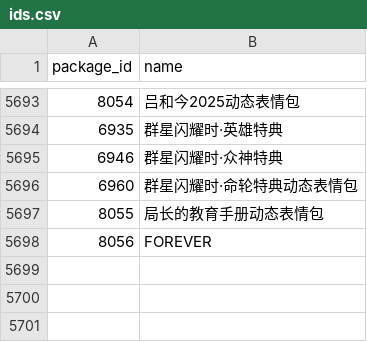
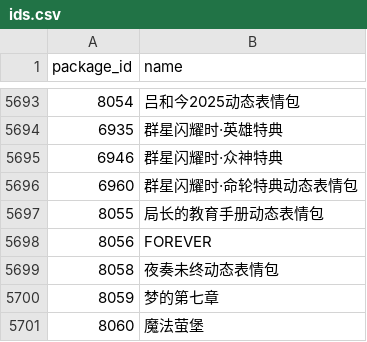
Before and after one commit to sjh8130/BilibiliSuitCollection, a CSV file: emoji/ids.csv, drawn as a sheet; only a part is shown, gaps mark what is left out.

```diff
--- a/emoji/ids.csv
+++ b/emoji/ids.csv
@@ -5698 +5698,4 @@ package_id,name
 8056,FOREVER
+8058,夜奏未终动态表情包
+8059,梦的第七章
+8060,魔法萤堡
```
Also changed, not shown: 10 other files.
